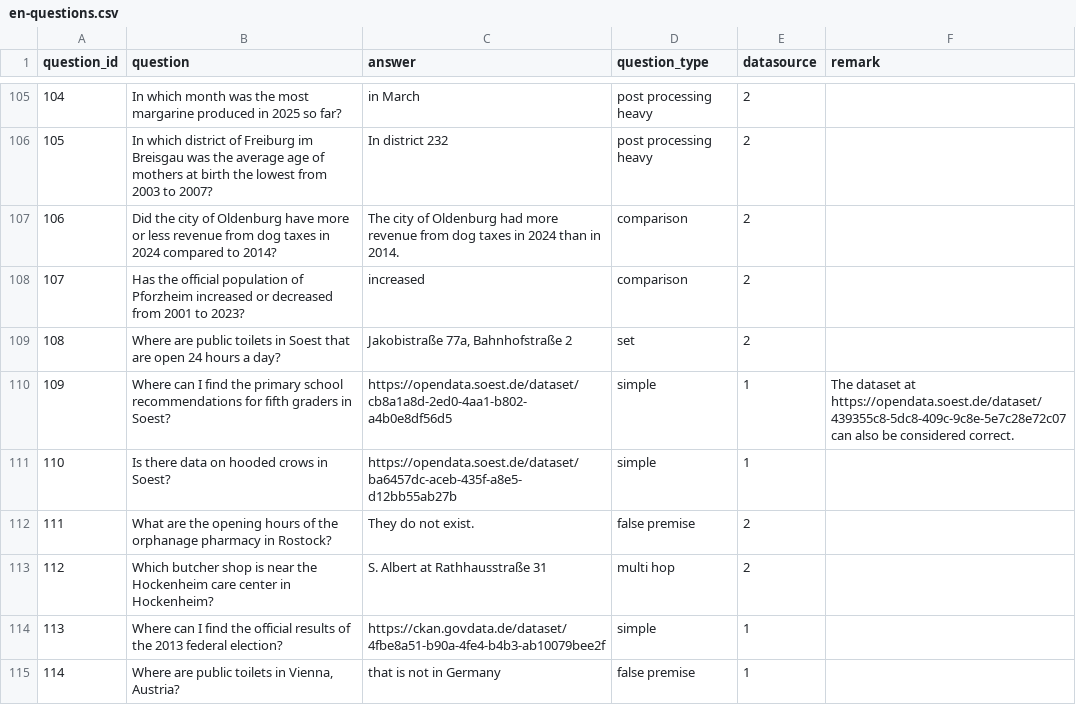
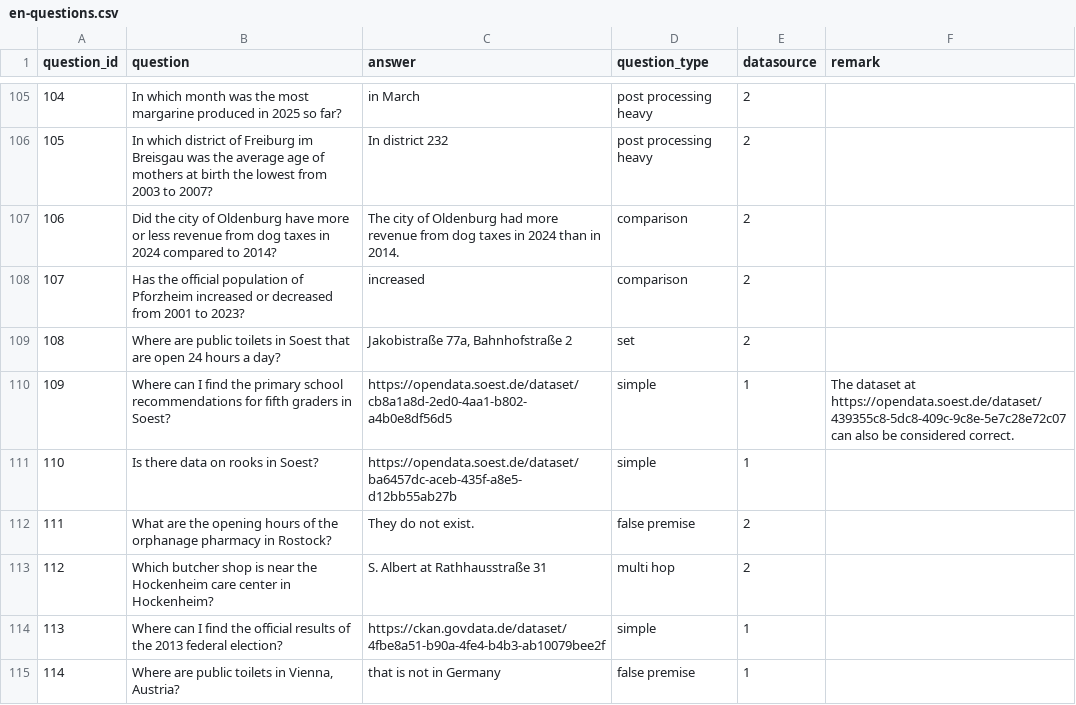
Before and after one commit to OpenData-IQ/ODQA, a CSV file: open-data-benchmark/en-questions.csv, drawn as a sheet; only a part is shown, gaps mark what is left out.

Commit message:
en-questions.csv

```diff
--- a/open-data-benchmark/en-questions.csv
+++ b/open-data-benchmark/en-questions.csv
@@ -110,3 +110,3 @@ question_id,question,answer,question_type,datasource,remark
 109,Where can I find the primary school recommendations for fifth graders in Soest?,https://opendata.soest.de/dataset/cb8a1a8d-2ed0-4aa1-b802-a4b0e8df56d5,simple,1,The dataset at https://opendata.soest.de/dataset/439355c8-5dc8-409c-9c8e-5e7c28e72c07 can also be considered correct.
-110,Is there data on hooded crows in Soest?,https://opendata.soest.de/dataset/ba6457dc-aceb-435f-a8e5-d12bb55ab27b,simple,1,
+110,Is there data on rooks in Soest?,https://opendata.soest.de/dataset/ba6457dc-aceb-435f-a8e5-d12bb55ab27b,simple,1,
 111,What are the opening hours of the orphanage pharmacy in Rostock?,They do not exist.,false premise,2,
```
